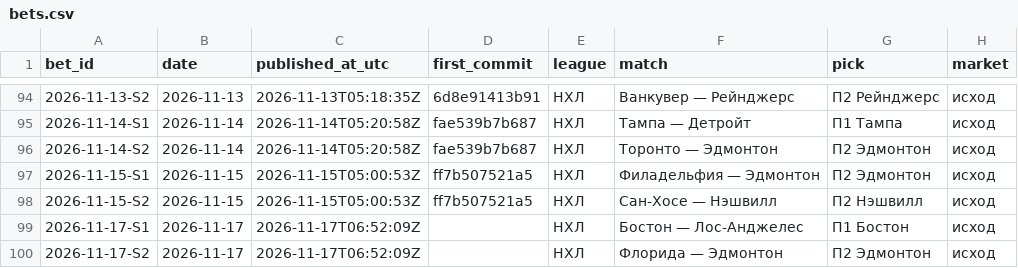
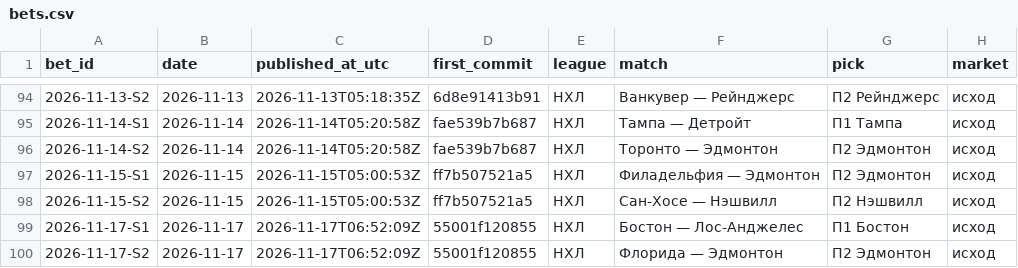
Before and after one commit to kenlampnn-prog/capper-day, a CSV file: data/bets.csv, drawn as a sheet; only a part is shown, gaps mark what is left out; the diff names each change by its address in the sheet, - before the commit and + after, or states it on an @@ line.

Commit message:
Capper Day 17.11: first_commit купона 55001f1 в журнале, Telegram message_id 142–145

```diff
--- a/data/bets.csv
+++ b/data/bets.csv
-D99:D100 (first_commit): (empty)
+D99:D100 (first_commit): 55001f120855
```
Also changed, not shown: 3 other files.
